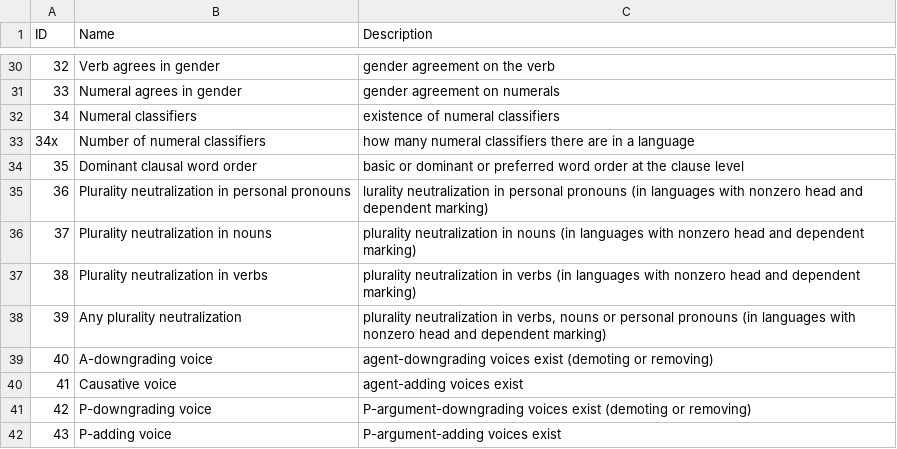
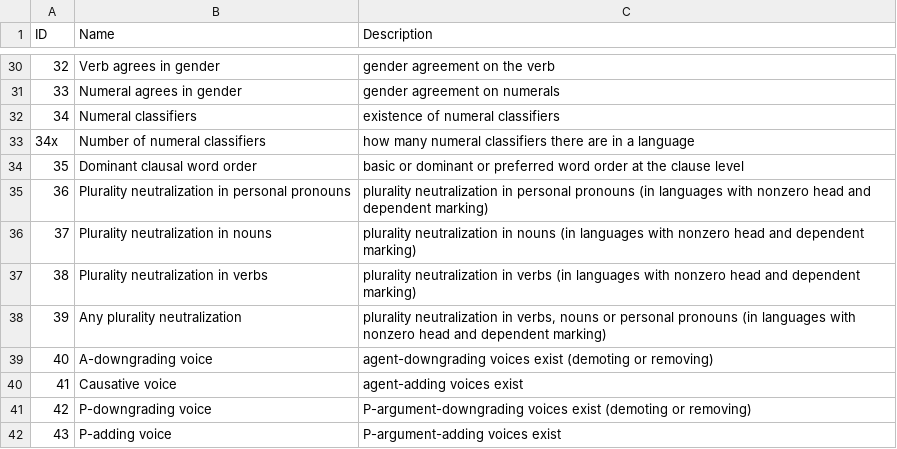
Before and after one commit to cldf-datasets/nicholsdiversity, a CSV file: etc/parameters.csv, drawn as a sheet; only a part is shown, gaps mark what is left out.

Commit message:
Update parameters.csv

```diff
--- a/etc/parameters.csv
+++ b/etc/parameters.csv
@@ -34,3 +34,3 @@ ID,Name,Description
 35,Dominant clausal word order,basic or dominant or preferred word order at the clause level
-36,Plurality neutralization in personal pronouns, lurality neutralization in personal pronouns (in languages with nonzero head and dependent marking)
+36,Plurality neutralization in personal pronouns, plurality neutralization in personal pronouns (in languages with nonzero head and dependent marking)
 37,Plurality neutralization in nouns,plurality neutralization in nouns (in languages with nonzero head and dependent marking)
```
